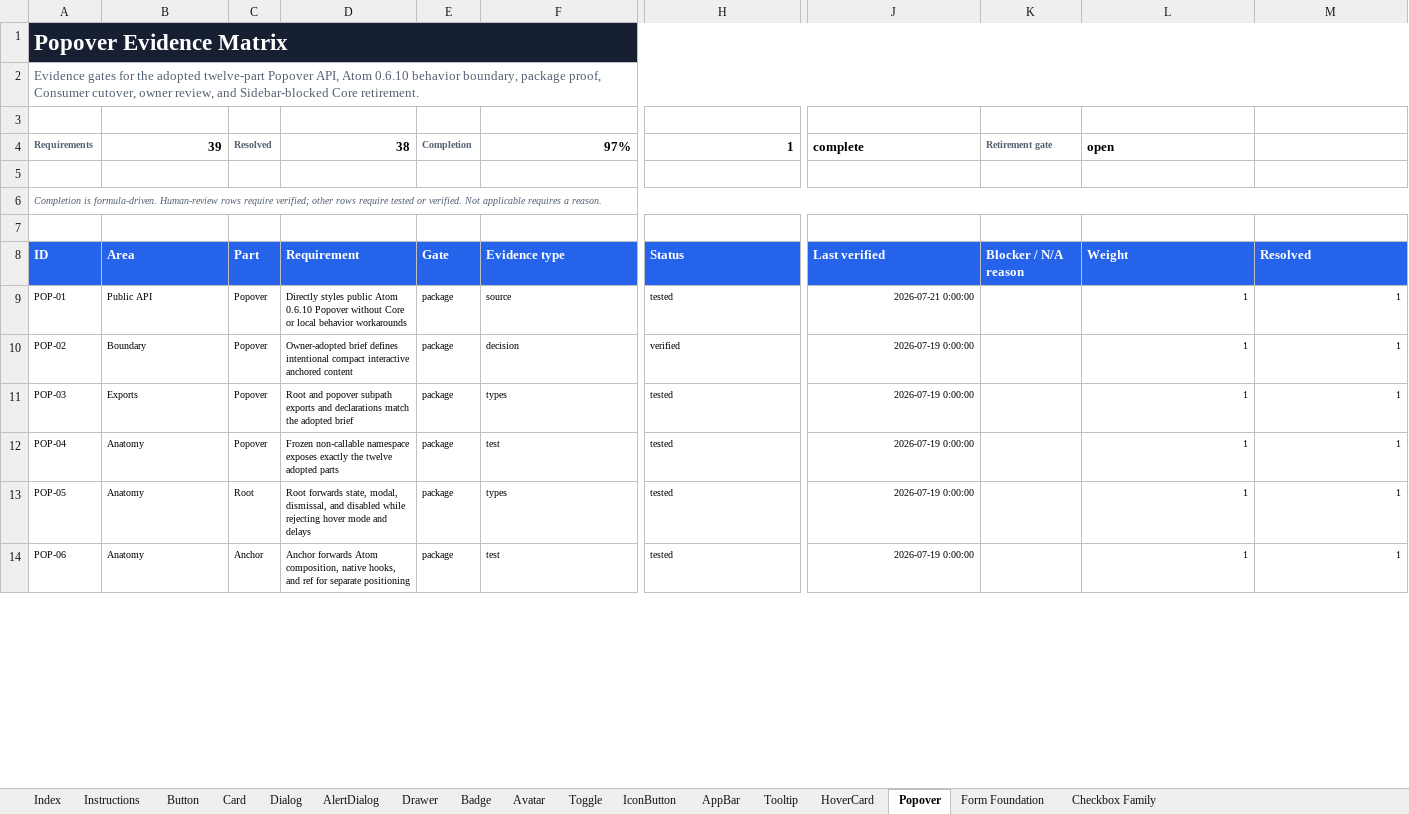
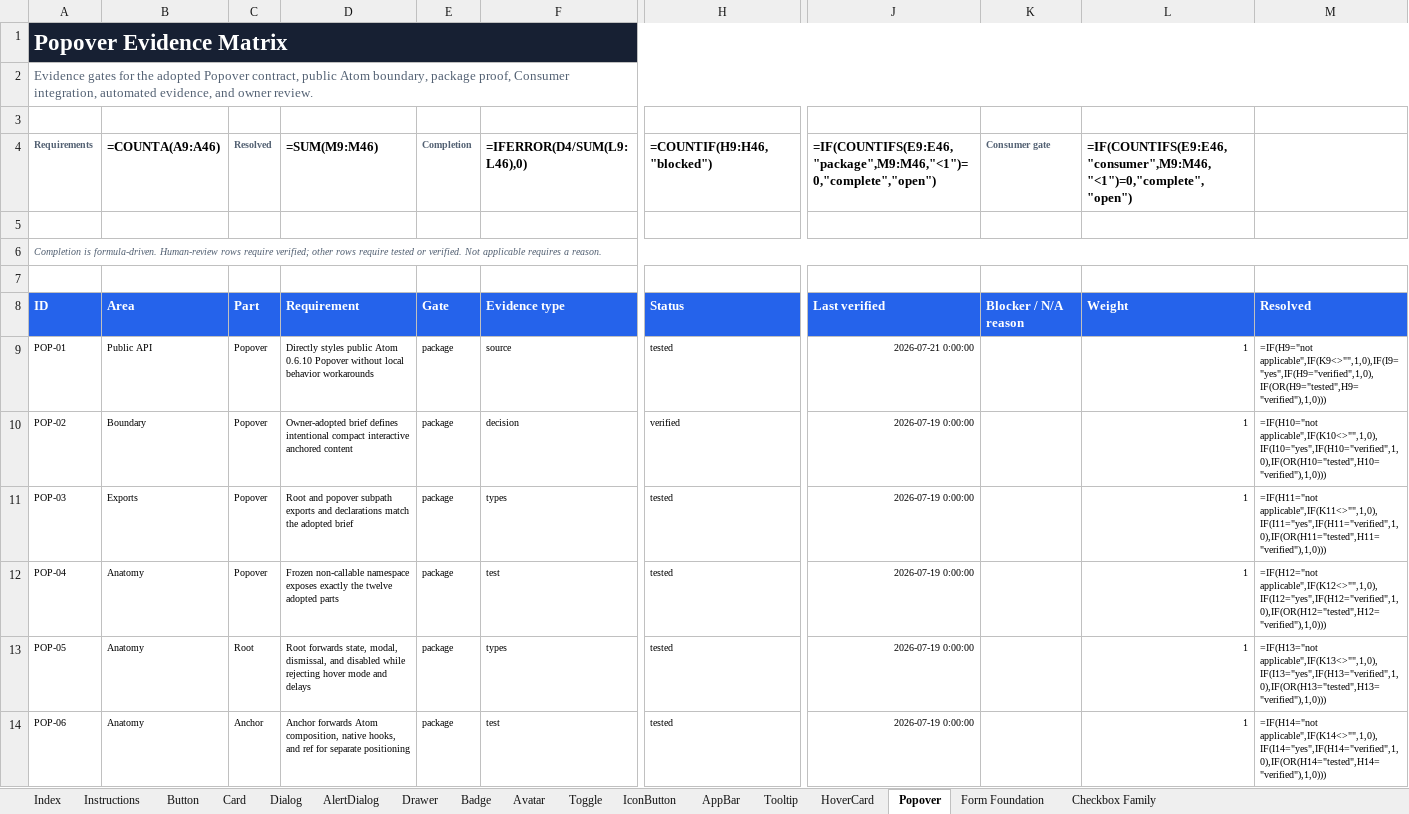
Before and after one commit to flowstack-ui/brick, an Excel workbook: playground/component-coverage.xlsx, sheet Popover, drawn as a sheet; only a part is shown, gaps mark what is left out; values as stored, in another font and other column widths than the file's, no borders; formulas without a stored value are shown as written; the diff covers the shown part only; the diff names each change by its address in the sheet, - before the commit and + after, or states it on an @@ line.

```diff
--- a/playground/component-coverage.xlsx (sheet Popover)
+++ b/playground/component-coverage.xlsx (sheet Popover)
-B1:M1 fill: #172033
+B1:M1 fill: none
-A2 (Requirements): …the adopted twelve-part Popover API, Atom 0.6.10 behavior boundary, package proof, Consumer cutover, owner review, and Sidebar-blocked Core retirement.
+A2 (Requirements): …the adopted Popover contract, public Atom boundary, package proof, Consumer integration, automated evidence, and owner review.
-B4: 39
+B4: =COUNTA(A9:A46)
-D4: 38
+D4: =SUM(M9:M46)
-F4: 97%
+F4: =IFERROR(D4/SUM(L9:L46),0)
-H4: 1
+H4: =COUNTIF(H9:H46,"blocked")
-J4: complete
+J4: =IF(COUNTIFS(E9:E46,"package",M9:M46,"<1")=0,"complete","open")
-K4: Retirement gate
+K4: Consumer gate
-L4: open
+L4: =IF(COUNTIFS(E9:E46,"consumer",M9:M46,"<1")=0,"complete","open")
-D9 (=SUM(M9:M46)): …Popover without Core or local behavior…
+D9 (=SUM(M9:M46)): …Popover without local behavior…
-M9: 1
+M9: =IF(H9="not applicable",IF(K9<>"",1,0),IF(I9="yes",IF(H9="verified",1,0),IF(OR(H9="tested",H9="verified"),1,0)))
-M10: 1
+M10: =IF(H10="not applicable",IF(K10<>"",1,0),IF(I10="yes",IF(H10="verified",1,0),IF(OR(H10="tested",H10="verified"),1,0)))
-M11: 1
+M11: =IF(H11="not applicable",IF(K11<>"",1,0),IF(I11="yes",IF(H11="verified",1,0),IF(OR(H11="tested",H11="verified"),1,0)))
-M12: 1
+M12: =IF(H12="not applicable",IF(K12<>"",1,0),IF(I12="yes",IF(H12="verified",1,0),IF(OR(H12="tested",H12="verified"),1,0)))
-M13: 1
+M13: =IF(H13="not applicable",IF(K13<>"",1,0),IF(I13="yes",IF(H13="verified",1,0),IF(OR(H13="tested",H13="verified"),1,0)))
-M14: 1
+M14: =IF(H14="not applicable",IF(K14<>"",1,0),IF(I14="yes",IF(H14="verified",1,0),IF(OR(H14="tested",H14="verified"),1,0)))
```
Also changed, not shown: 1 removed row, 33 edited cells and cell formats elsewhere in this sheet, sheet Index, sheet Form Foundation, sheet Tooltip, sheet IconButton, sheet HoverCard, sheet Drawer, 10 more sheets, charts or pictures, 15 other files.
